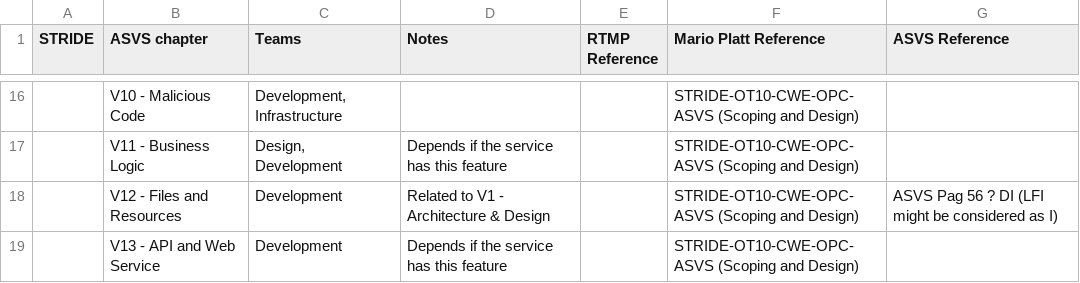
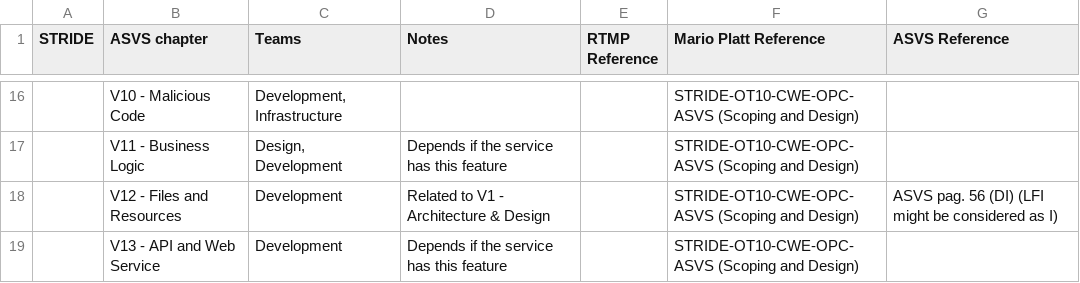
Before and after one commit to mllamazares/STRIDE-vs-ASVS, a CSV file: STRIDE-vs-ASVS-4.0.csv, drawn as a sheet; only a part is shown, gaps mark what is left out; the diff names each change by its address in the sheet, - before the commit and + after, or states it on an @@ line.

Commit message:
Fix CSV format

```diff
--- a/STRIDE-vs-ASVS-4.0.csv
+++ b/STRIDE-vs-ASVS-4.0.csv
-G18 (ASVS Reference): ASVS Pag 56 ? DI (LFI might…
+G18 (ASVS Reference): ASVS pag. 56 (DI) (LFI might…
```
